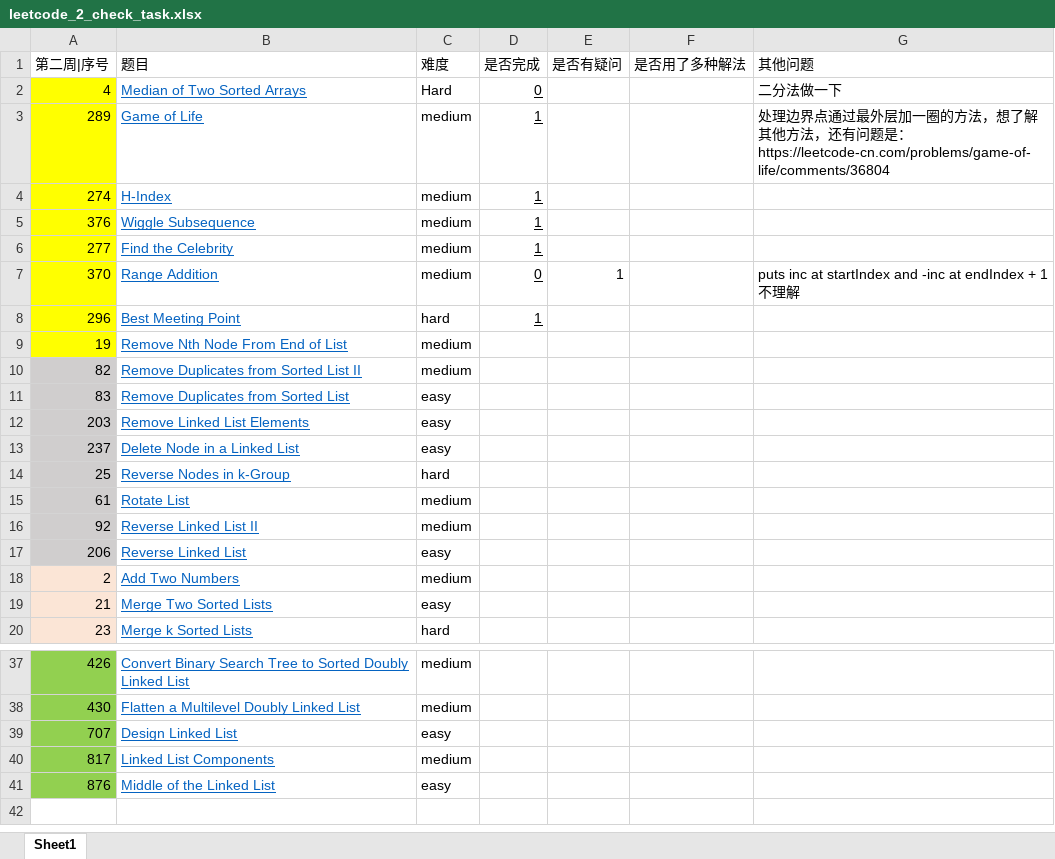
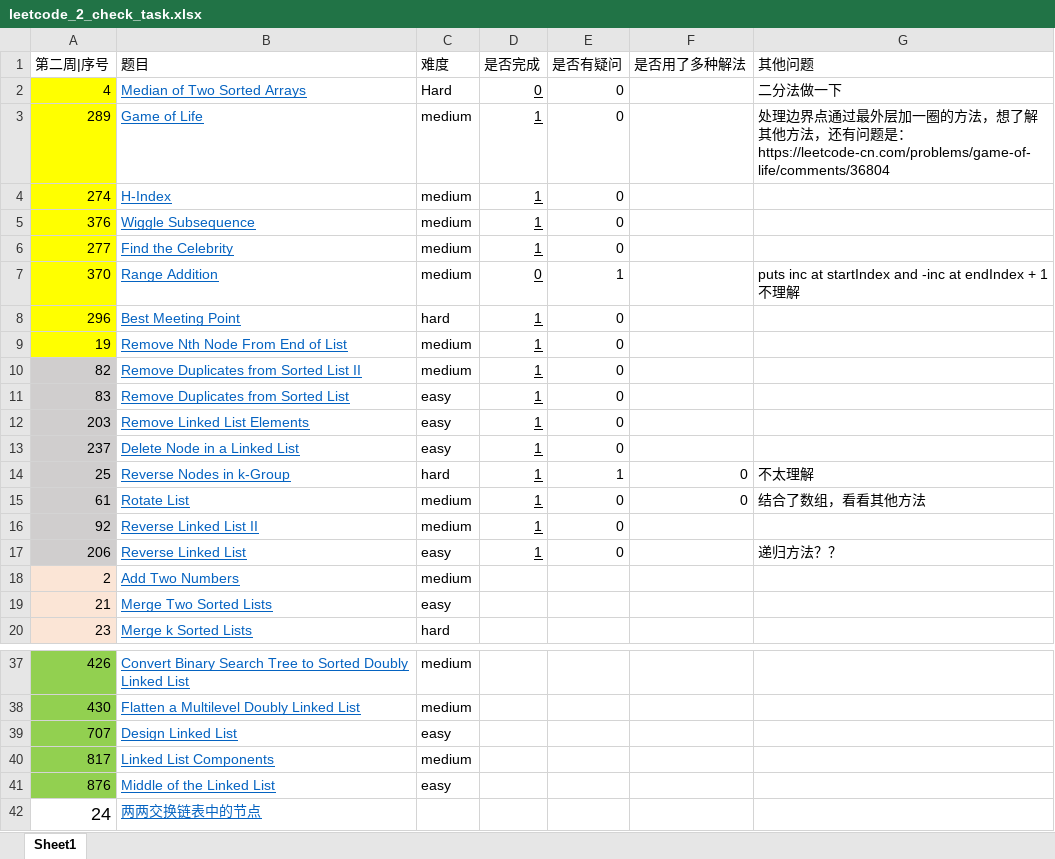
Before and after one commit to AMaoYouDianFang/LeetCodeProblems, an Excel workbook: leetcode_2_check_task.xlsx, sheet Sheet1, drawn as a sheet; only a part is shown, gaps mark what is left out; values as stored, in another font and other column widths than the file's, no borders; the diff names each change by its address in the sheet, - before the commit and + after, or states it on an @@ line.

```diff
--- a/leetcode_2_check_task.xlsx (sheet Sheet1)
+++ b/leetcode_2_check_task.xlsx (sheet Sheet1)
-E2:E6 (是否有疑问): (empty)
+E2:E6 (是否有疑问): 0
-E8:E13 (是否有疑问): (empty)
+E8:E13 (是否有疑问): 0
-D9:D17 (是否完成): (empty)
+D9:D17 (是否完成): 1
-E14 (是否有疑问): (empty)
+E14 (是否有疑问): 1
-F14:F15 (是否用了多种解法): (empty)
+F14:F15 (是否用了多种解法): 0
-G14 (其他问题): (empty)
+G14 (其他问题): 不太理解
-E15:E17 (是否有疑问): (empty)
+E15:E17 (是否有疑问): 0
-G15 (其他问题): (empty)
+G15 (其他问题): 结合了数组，看看其他方法
-G17 (其他问题): (empty)
+G17 (其他问题): 递归方法？？
+row 42: 24 | 两两交换链表中的节点
```
Also changed, not shown: 10 other files.
